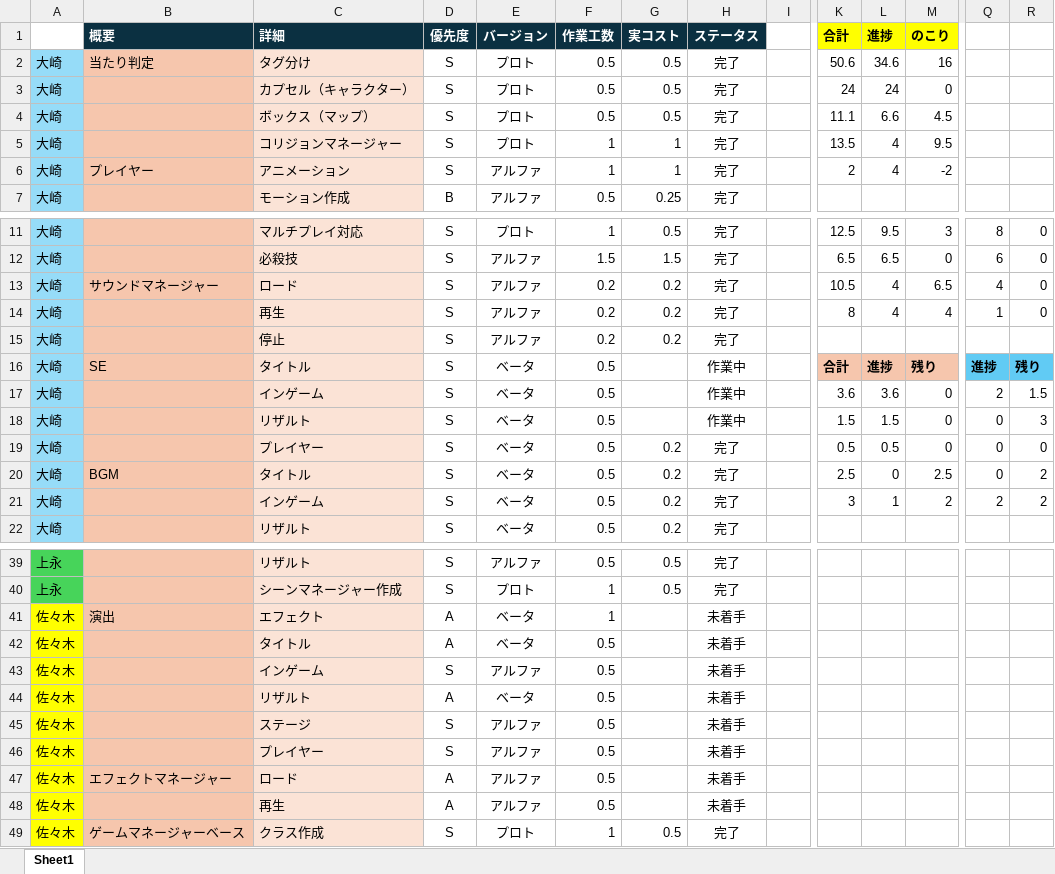
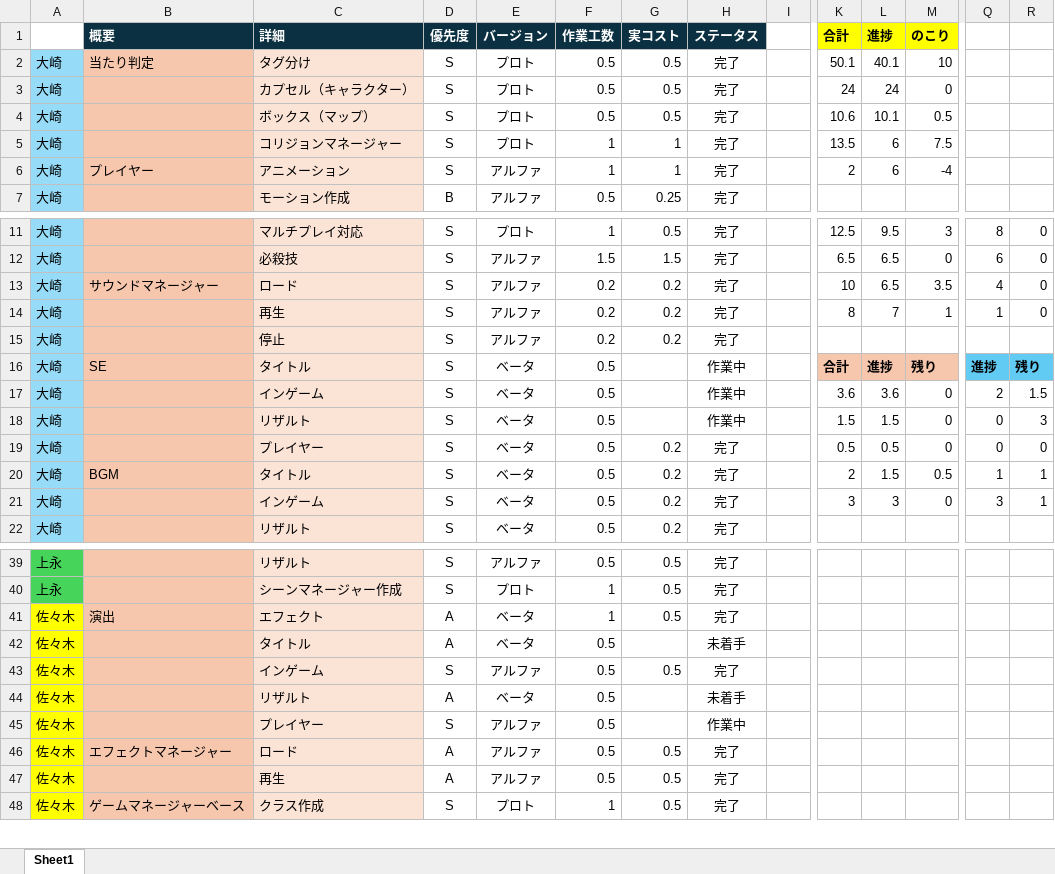
Before and after one commit to Tiger5286/Fall3, an Excel workbook: コスト表（改）.xlsx, sheet Sheet1, drawn as a sheet; only a part is shown, gaps mark what is left out; values as stored, in another font and other column widths than the file's, no borders; removed rows and columns are numbered as before the commit, all else as after; rows hold the shown columns only; the diff covers the shown part only; the diff names each change by its address in the sheet, - before the commit and + after, or states it on an @@ line.

Commit message:
Update コスト表（改）.xlsx

```diff
--- a/コスト表（改）.xlsx (sheet Sheet1)
+++ b/コスト表（改）.xlsx (sheet Sheet1)
-K2 (合計): 50.6
+K2 (合計): 50.1
-L2 (進捗): 34.6
+L2 (進捗): 40.1
-M2 (のこり): 16
+M2 (のこり): 10
-K4 (合計): 11.1
+K4 (合計): 10.6
-L4 (進捗): 6.6
+L4 (進捗): 10.1
-M4 (のこり): 4.5
+M4 (のこり): 0.5
-L5:L6 (進捗): 4
+L5:L6 (進捗): 6
-M5 (のこり): 9.5
+M5 (のこり): 7.5
-M6 (のこり): -2
+M6 (のこり): -4
-K13 (合計): 10.5
+K13 (合計): 10
-L13 (進捗): 4
+L13 (進捗): 6.5
-M13 (のこり): 6.5
+M13 (のこり): 3.5
-L14 (進捗): 4
+L14 (進捗): 7
-M14 (のこり): 4
+M14 (のこり): 1
-K20 (合計): 2.5
+K20 (合計): 2
-L20 (進捗): 0
+L20 (進捗): 1.5
-M20 (のこり): 2.5
+M20 (のこり): 0.5
-Q20: 0
+Q20: 1
-R20:R21: 2
+R20:R21: 1
-L21 (進捗): 1
+L21 (進捗): 3
-M21 (のこり): 2
+M21 (のこり): 0
-Q21: 2
+Q21: 3
-G41 (実コスト): (empty)
+G41 (実コスト): 0.5
-H41 (ステータス): 未着手
+H41 (ステータス): 完了
-G43 (実コスト): (empty)
+G43 (実コスト): 0.5
-H43 (ステータス): 未着手
+H43 (ステータス): 完了
-row 45: 佐々木 |  | ステージ | S | アルファ | 0.5 |  | 未着手
-H45 (ステータス): 未着手
+H45 (ステータス): 作業中
-G46:G47 (実コスト): (empty)
+G46:G47 (実コスト): 0.5
-H46:H47 (ステータス): 未着手
+H46:H47 (ステータス): 完了
```
Also changed, not shown: 8 edited cells elsewhere in this sheet, formulas that keep their value.
